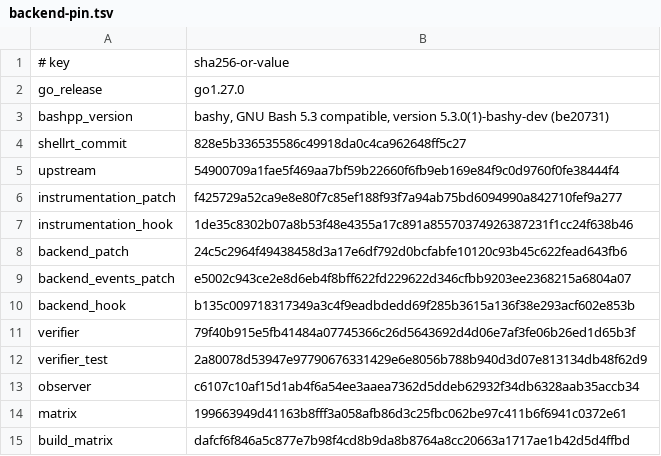
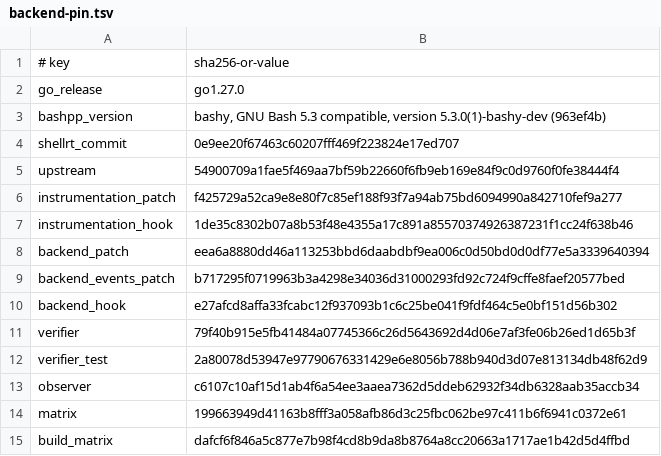
Before and after one commit to qiangli/bashpp-tests, a TSV file: tools/upstream-harness/backend-pin.tsv, drawn as a sheet; only a part is shown.

Commit message:
corpus-gate: backend-lane 60 s deadline, leaf form, and the new candidate pins
The upstream runner bounds a command only when its recipe says `-t N`; the
Ruby driver's 60-second per-stage deadline never existed in the Go seam, and
the first full-corpus attempt found test/deferfin.go running for an hour in
interpreted mode. The backend lane now applies planStep.deadline (60 s,
BASHPP_TESTDIR_DEADLINE overrides) through upstream's own timer, so a
timed-out root is upstream's errTimeout — a product row ("command exceeded
time limit", owner 153). The native lane is untouched. go test timeouts are
raised to 48h/24h/10m (per-package, cmd/go's own default) so the harness
process can never be the thing that ends a lane.

BASHPP_CORPUS_ROOTS=<active manifest> is the LEAF form: per-runner -run
selectors derived from the root ids, only the named packages, terminal counts
authenticated against the manifest, root-list digest printed.

The emitter skips go test framing lines and upstream's testdir_test.go:N:
prefix when picking a first line, and knows "exceeded time limit" (153) and
"non-Go inputs" (152). Harness pins move to the Sprint 151 candidate: Bash++
963ef4b (bashy) on sh 0e9ee20f.

Sprint: #151
Story: #58
Story-ID: fd3a390ec1f2

```diff
--- a/tools/upstream-harness/backend-pin.tsv
+++ b/tools/upstream-harness/backend-pin.tsv
@@ -2,4 +2,4 @@
 go_release	go1.27.0
-bashpp_version	bashy, GNU Bash 5.3 compatible, version 5.3.0(1)-bashy-dev (be20731)
-shellrt_commit	828e5b336535586c49918da0c4ca962648ff5c27
+bashpp_version	bashy, GNU Bash 5.3 compatible, version 5.3.0(1)-bashy-dev (963ef4b)
+shellrt_commit	0e9ee20f67463c60207fff469f223824e17ed707
 upstream	54900709a1fae5f469aa7bf59b22660f6fb9eb169e84f9c0d9760f0fe38444f4
@@ -7,5 +7,5 @@ instrumentation_patch	f425729a52ca9e8e80f7c85ef188f93f7a94ab75bd6094990a842710fe
 instrumentation_hook	1de35c8302b07a8b53f48e4355a17c891a85570374926387231f1cc24f638b46
-backend_patch	24c5c2964f49438458d3a17e6df792d0bcfabfe10120c93b45c622fead643fb6
-backend_events_patch	e5002c943ce2e8d6eb4f8bff622fd229622d346cfbb9203ee2368215a6804a07
-backend_hook	b135c009718317349a3c4f9eadbdedd69f285b3615a136f38e293acf602e853b
+backend_patch	eea6a8880dd46a113253bbd6daabdbf9ea006c0d50bd0d0df77e5a3339640394
+backend_events_patch	b717295f0719963b3a4298e34036d31000293fd92c724f9cffe8faef20577bed
+backend_hook	e27afcd8affa33fcabc12f937093b1c6c25be041f9fdf464c5e0bf151d56b302
 verifier	79f40b915e5fb41484a07745366c26d5643692d4d06e7af3fe06b26ed1d65b3f
```
Also changed, not shown: 5 other files.
